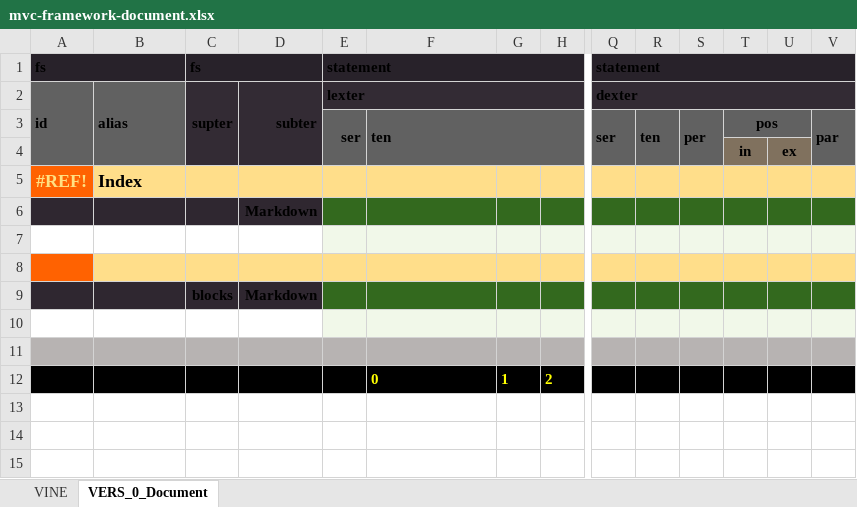
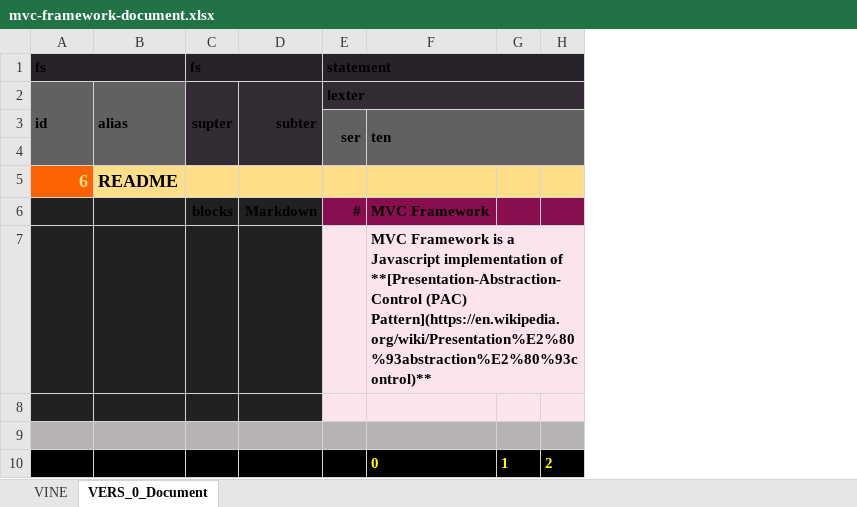
Before and after one commit to thomaspatrickwelborn/MVC-Framework, an Excel workbook: designment/mvc-framework-document.xlsx, sheet VERS_0_Document, drawn as a sheet; only a part is shown, gaps mark what is left out; values as stored, in another font and other column widths than the file's, no borders; removed rows and columns are numbered as before the commit, all else as after; rows hold the shown columns only; the diff covers the shown part only; the diff names each change by its address in the sheet, - before the commit and + after, or states it on an @@ line.

Commit message:
Designment, Document

```diff
--- a/designment/mvc-framework-document.xlsx (sheet VERS_0_Document)
+++ b/designment/mvc-framework-document.xlsx (sheet VERS_0_Document)
-column Q, rows 1-3: statement | dexter | ser
-column R, row 3: ten
-column S, row 3: per
-column T, rows 3-4: pos | in
-column U, row 4: ex
-column V, row 3: par
-row 5: #REF! | Index
-row 6:  |  |  | Markdown
-row 5: (empty)
+row 5: 6 | README
-A5 fill: none
+A5 fill: #FF6201
-B5:D5 fill: none
+B5:D5 fill: #FFDE8A
-E5:H5 fill: #F1F8E9
+E5:H5 fill: #FFDE8A
-A6 fill: #FF6201
+A6 fill: #212121
-B6:D6 fill: #FFDE8A
+B6:D6 fill: #212121
-row 6: (empty)
+row 6:  |  | blocks | Markdown | # | MVC Framework
-E6:H6 fill: #FFDE8A
+E6:H6 fill: #880E4F
-row 9:  |  | blocks | Markdown
+row 7:  |  |  |  |  | MVC Framework is a Javascript implementation of **[Presentation-Abstraction-Control (PAC) Pattern](https://en.wikipedia.org/wiki/Presentation%E2%80%93abstraction%E2%80%93control)**
-A8:D8 fill: none
+A8:D8 fill: #212121
```
Also changed, not shown: cell formats elsewhere in this sheet, sheet VINE, hidden cells, 3 other files.
